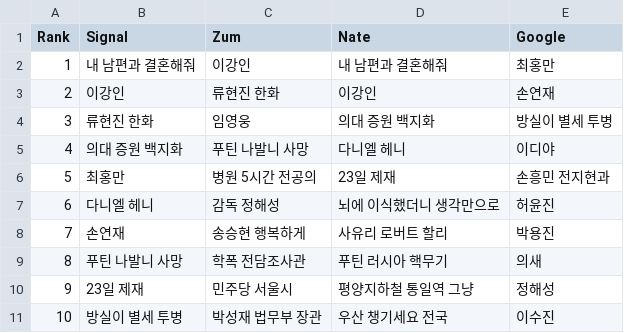
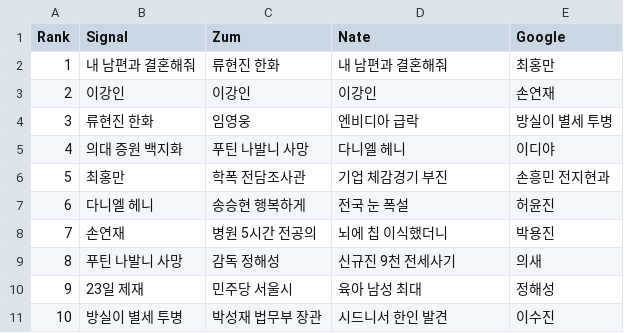
Before and after one commit to TrackerIssues/0301_TeleCollectData, a CSV file: dfMsg.csv, drawn as a sheet.

```diff
--- a/dfMsg.csv
+++ b/dfMsg.csv
@@ -1,11 +1,11 @@
 Rank,Signal,Zum,Nate,Google
-1,내 남편과 결혼해줘,이강인,내 남편과 결혼해줘,최홍만
-2,이강인,류현진 한화,이강인,손연재
-3,류현진 한화,임영웅,의대 증원 백지화,방실이 별세 투병
+1,내 남편과 결혼해줘,류현진 한화,내 남편과 결혼해줘,최홍만
+2,이강인,이강인,이강인,손연재
+3,류현진 한화,임영웅,엔비디아 급락,방실이 별세 투병
 4,의대 증원 백지화,푸틴 나발니 사망,다니엘 헤니,이디야
-5,최홍만,병원 5시간 전공의,23일 제재,손흥민 전지현과
-6,다니엘 헤니,감독 정해성,뇌에 이식했더니 생각만으로,허윤진
-7,손연재,송승현 행복하게,사유리 로버트 할리,박용진
-8,푸틴 나발니 사망,학폭 전담조사관,푸틴 러시아 핵무기,의새
-9,23일 제재,민주당 서울시,평양지하철 통일역 그냥,정해성
-10,방실이 별세 투병,박성재 법무부 장관,우산 챙기세요 전국,이수진
+5,최홍만,학폭 전담조사관,기업 체감경기 부진,손흥민 전지현과
+6,다니엘 헤니,송승현 행복하게,전국 눈 폭설,허윤진
+7,손연재,병원 5시간 전공의,뇌에 칩 이식했더니,박용진
+8,푸틴 나발니 사망,감독 정해성,신규진 9천 전세사기,의새
+9,23일 제재,민주당 서울시,육아 남성 최대,정해성
+10,방실이 별세 투병,박성재 법무부 장관,시드니서 한인 발견,이수진
```
Also changed, not shown: dfKeyWord.csv.
